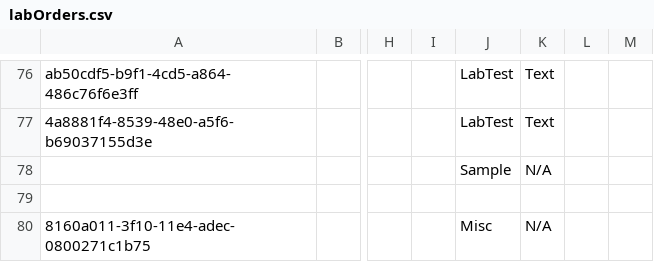
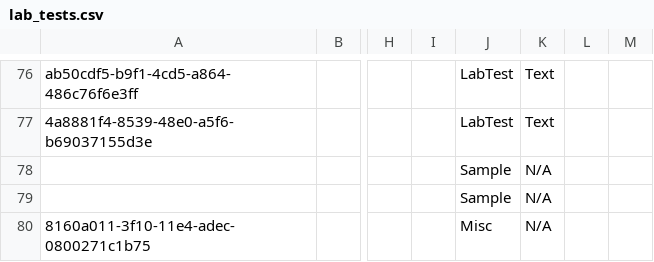
Before and after one commit to CRUDEM/openmrs-config-hsc, a CSV file: configuration/concepts/lab_tests.csv (was configuration/concepts/labOrders.csv), drawn as a sheet; only a part is shown, gaps mark what is left out; the diff names each change by its address in the sheet, - before the commit and + after, or states it on an @@ line.

Commit message:
HSC-4: Fix incorrect Data type and rename files (#13)

```diff
--- a/configuration/concepts/labOrders.csv
+++ b/configuration/concepts/lab_tests.csv
-J79: (empty)
+J79: Sample
-K79: (empty)
+K79: N/A
```
Also changed, not shown: 4 other files.
